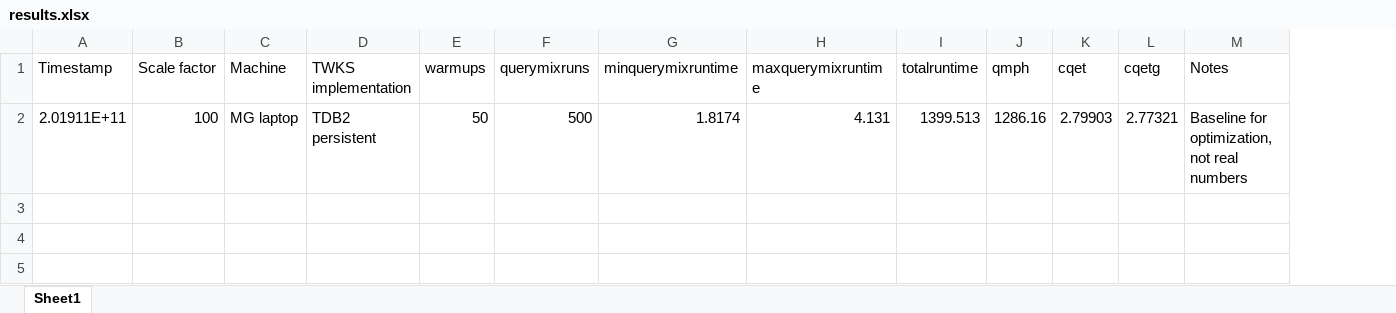
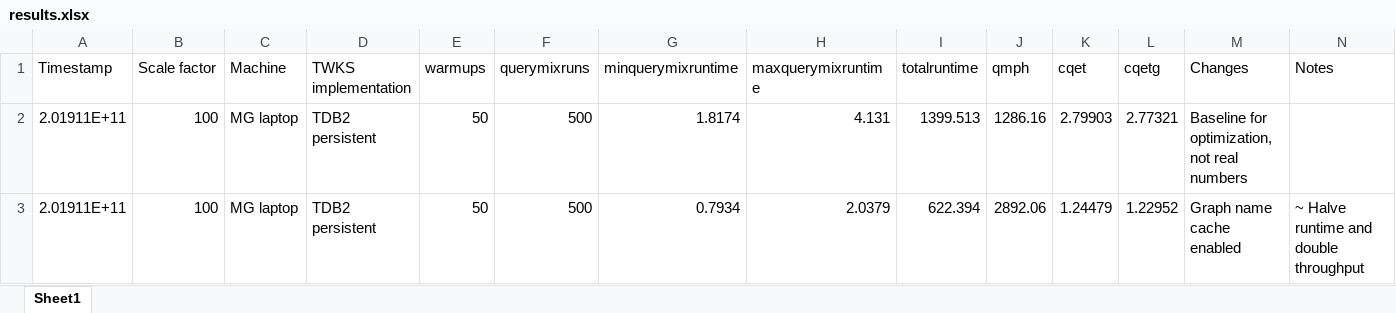
Before and after one commit to tetherless-world/twks-benchmarks, an Excel workbook: bsbm/results/results.xlsx, sheet Sheet1, drawn as a sheet; values as stored, in another font and other column widths than the file's, no borders; addresses are those after the commit; the diff names each change by its address in the sheet, - before the commit and + after, or states it on an @@ line.

Commit message:
graph name caching result

```diff
--- a/bsbm/results/results.xlsx (sheet Sheet1)
+++ b/bsbm/results/results.xlsx (sheet Sheet1)
+column M (Changes), row 2: Baseline for optimization, not real numbers
-N2 (Notes): Baseline for optimization, not real numbers
+N2 (Notes): (empty)
+row 3: 2.01911E+11 | 100 | MG laptop | TDB2 persistent | 50 | 500 | 0.7934 | 2.0379 | 622.394 | 2892.06 | 1.24479 | 1.22952 | Graph name cache enabled | ~ Halve runtime and double throughput
```
Also changed, not shown: 1 other file.
